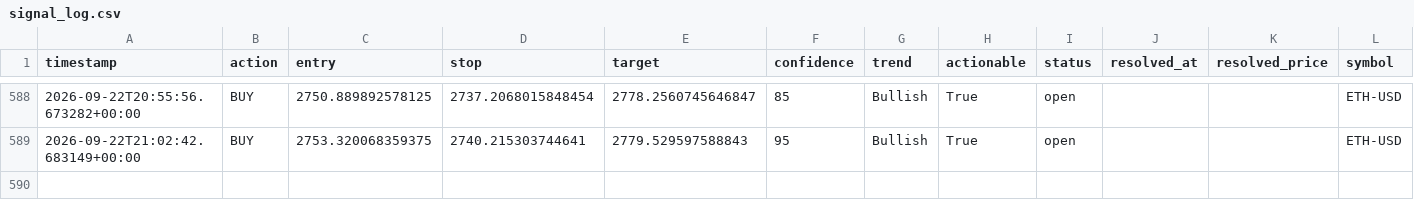
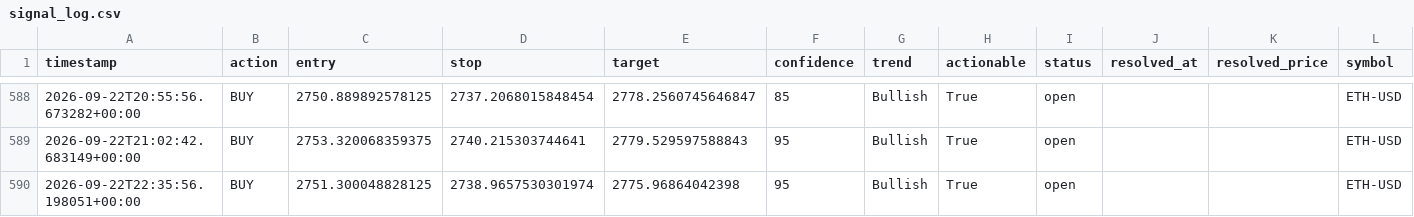
Before and after one commit to wyethmontz/trade-anything, a CSV file: data/signal_log.csv, drawn as a sheet; only a part is shown, gaps mark what is left out; the diff names each change by its address in the sheet, - before the commit and + after, or states it on an @@ line.

```diff
--- a/data/signal_log.csv
+++ b/data/signal_log.csv
+row 590: 2026-09-22T22:35:56.198051+00:00 | BUY | 2751.300048828125 | 2738.9657530301974 | 2775.96864042398 | 95 | Bullish | True | open |  |  | ETH-USD
```
